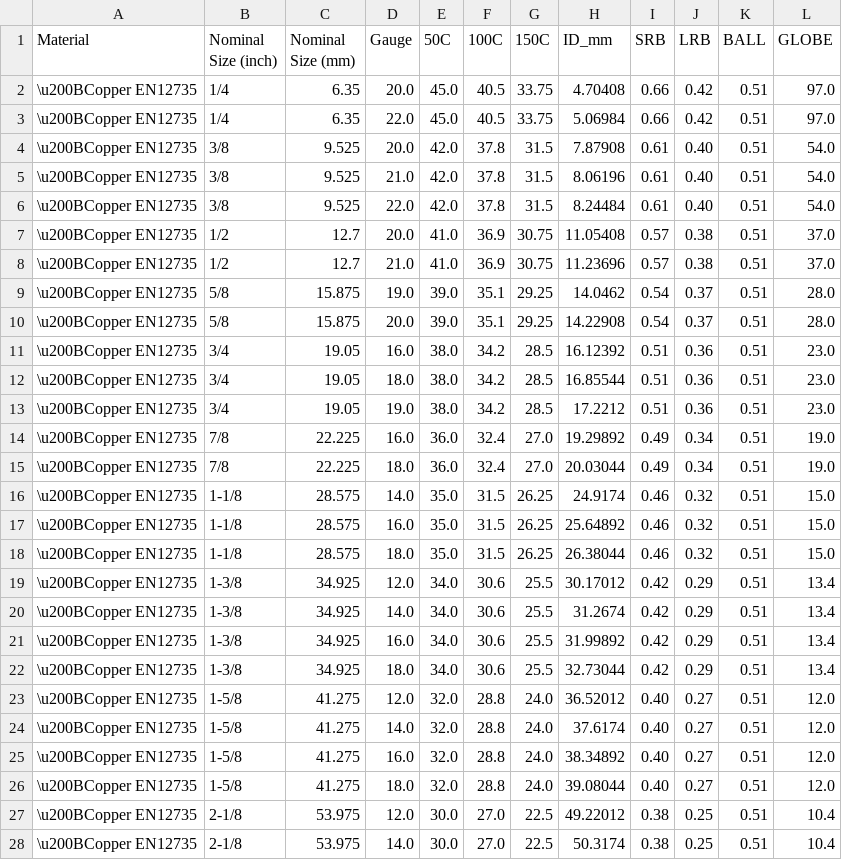
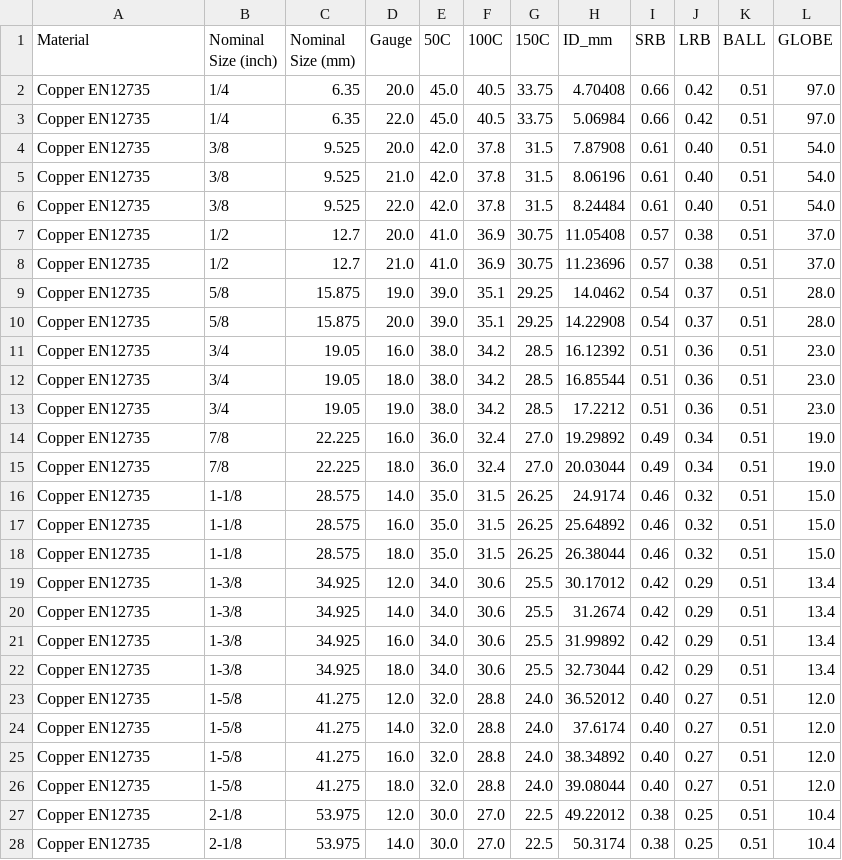
Before and after one commit to nabilcook87/micropipe, a CSV file: data/pipe_pressure_ratings_full.csv, drawn as a sheet; only a part is shown; the diff covers the shown part only.

Commit message:
Update pipe_pressure_ratings_full.csv

```diff
--- a/data/pipe_pressure_ratings_full.csv
+++ b/data/pipe_pressure_ratings_full.csv
@@ -1,28 +1,28 @@
 Material,Nominal Size (inch),Nominal Size (mm),Gauge,50C,100C,150C,ID_mm,SRB,LRB,BALL,GLOBE
-\u200BCopper EN12735,1/4,6.35,20.0,45.0,40.5,33.75,4.70408,0.66,0.42,0.51,97.0
-\u200BCopper EN12735,1/4,6.35,22.0,45.0,40.5,33.75,5.06984,0.66,0.42,0.51,97.0
-\u200BCopper EN12735,3/8,9.525,20.0,42.0,37.8,31.5,7.87908,0.61,0.40,0.51,54.0
-\u200BCopper EN12735,3/8,9.525,21.0,42.0,37.8,31.5,8.06196,0.61,0.40,0.51,54.0
-\u200BCopper EN12735,3/8,9.525,22.0,42.0,37.8,31.5,8.24484,0.61,0.40,0.51,54.0
-\u200BCopper EN12735,1/2,12.7,20.0,41.0,36.9,30.75,11.05408,0.57,0.38,0.51,37.0
-\u200BCopper EN12735,1/2,12.7,21.0,41.0,36.9,30.75,11.23696,0.57,0.38,0.51,37.0
-\u200BCopper EN12735,5/8,15.875,19.0,39.0,35.1,29.25,14.0462,0.54,0.37,0.51,28.0
-\u200BCopper EN12735,5/8,15.875,20.0,39.0,35.1,29.25,14.22908,0.54,0.37,0.51,28.0
-\u200BCopper EN12735,3/4,19.05,16.0,38.0,34.2,28.5,16.12392,0.51,0.36,0.51,23.0
-\u200BCopper EN12735,3/4,19.05,18.0,38.0,34.2,28.5,16.85544,0.51,0.36,0.51,23.0
-\u200BCopper EN12735,3/4,19.05,19.0,38.0,34.2,28.5,17.2212,0.51,0.36,0.51,23.0
-\u200BCopper EN12735,7/8,22.225,16.0,36.0,32.4,27.0,19.29892,0.49,0.34,0.51,19.0
-\u200BCopper EN12735,7/8,22.225,18.0,36.0,32.4,27.0,20.03044,0.49,0.34,0.51,19.0
-\u200BCopper EN12735,1-1/8,28.575,14.0,35.0,31.5,26.25,24.9174,0.46,0.32,0.51,15.0
-\u200BCopper EN12735,1-1/8,28.575,16.0,35.0,31.5,26.25,25.64892,0.46,0.32,0.51,15.0
-\u200BCopper EN12735,1-1/8,28.575,18.0,35.0,31.5,26.25,26.38044,0.46,0.32,0.51,15.0
-\u200BCopper EN12735,1-3/8,34.925,12.0,34.0,30.6,25.5,30.17012,0.42,0.29,0.51,13.4
-\u200BCopper EN12735,1-3/8,34.925,14.0,34.0,30.6,25.5,31.2674,0.42,0.29,0.51,13.4
-\u200BCopper EN12735,1-3/8,34.925,16.0,34.0,30.6,25.5,31.99892,0.42,0.29,0.51,13.4
-\u200BCopper EN12735,1-3/8,34.925,18.0,34.0,30.6,25.5,32.73044,0.42,0.29,0.51,13.4
-\u200BCopper EN12735,1-5/8,41.275,12.0,32.0,28.8,24.0,36.52012,0.40,0.27,0.51,12.0
-\u200BCopper EN12735,1-5/8,41.275,14.0,32.0,28.8,24.0,37.6174,0.40,0.27,0.51,12.0
-\u200BCopper EN12735,1-5/8,41.275,16.0,32.0,28.8,24.0,38.34892,0.40,0.27,0.51,12.0
-\u200BCopper EN12735,1-5/8,41.275,18.0,32.0,28.8,24.0,39.08044,0.40,0.27,0.51,12.0
-\u200BCopper EN12735,2-1/8,53.975,12.0,30.0,27.0,22.5,49.22012,0.38,0.25,0.51,10.4
-\u200BCopper EN12735,2-1/8,53.975,14.0,30.0,27.0,22.5,50.3174,0.38,0.25,0.51,10.4
+ Copper EN12735,1/4,6.35,20.0,45.0,40.5,33.75,4.70408,0.66,0.42,0.51,97.0
+ Copper EN12735,1/4,6.35,22.0,45.0,40.5,33.75,5.06984,0.66,0.42,0.51,97.0
+ Copper EN12735,3/8,9.525,20.0,42.0,37.8,31.5,7.87908,0.61,0.40,0.51,54.0
+ Copper EN12735,3/8,9.525,21.0,42.0,37.8,31.5,8.06196,0.61,0.40,0.51,54.0
+ Copper EN12735,3/8,9.525,22.0,42.0,37.8,31.5,8.24484,0.61,0.40,0.51,54.0
+ Copper EN12735,1/2,12.7,20.0,41.0,36.9,30.75,11.05408,0.57,0.38,0.51,37.0
+ Copper EN12735,1/2,12.7,21.0,41.0,36.9,30.75,11.23696,0.57,0.38,0.51,37.0
+ Copper EN12735,5/8,15.875,19.0,39.0,35.1,29.25,14.0462,0.54,0.37,0.51,28.0
+ Copper EN12735,5/8,15.875,20.0,39.0,35.1,29.25,14.22908,0.54,0.37,0.51,28.0
+ Copper EN12735,3/4,19.05,16.0,38.0,34.2,28.5,16.12392,0.51,0.36,0.51,23.0
+ Copper EN12735,3/4,19.05,18.0,38.0,34.2,28.5,16.85544,0.51,0.36,0.51,23.0
+ Copper EN12735,3/4,19.05,19.0,38.0,34.2,28.5,17.2212,0.51,0.36,0.51,23.0
+ Copper EN12735,7/8,22.225,16.0,36.0,32.4,27.0,19.29892,0.49,0.34,0.51,19.0
+ Copper EN12735,7/8,22.225,18.0,36.0,32.4,27.0,20.03044,0.49,0.34,0.51,19.0
+ Copper EN12735,1-1/8,28.575,14.0,35.0,31.5,26.25,24.9174,0.46,0.32,0.51,15.0
+ Copper EN12735,1-1/8,28.575,16.0,35.0,31.5,26.25,25.64892,0.46,0.32,0.51,15.0
+ Copper EN12735,1-1/8,28.575,18.0,35.0,31.5,26.25,26.38044,0.46,0.32,0.51,15.0
+ Copper EN12735,1-3/8,34.925,12.0,34.0,30.6,25.5,30.17012,0.42,0.29,0.51,13.4
+ Copper EN12735,1-3/8,34.925,14.0,34.0,30.6,25.5,31.2674,0.42,0.29,0.51,13.4
+ Copper EN12735,1-3/8,34.925,16.0,34.0,30.6,25.5,31.99892,0.42,0.29,0.51,13.4
+ Copper EN12735,1-3/8,34.925,18.0,34.0,30.6,25.5,32.73044,0.42,0.29,0.51,13.4
+ Copper EN12735,1-5/8,41.275,12.0,32.0,28.8,24.0,36.52012,0.40,0.27,0.51,12.0
+ Copper EN12735,1-5/8,41.275,14.0,32.0,28.8,24.0,37.6174,0.40,0.27,0.51,12.0
+ Copper EN12735,1-5/8,41.275,16.0,32.0,28.8,24.0,38.34892,0.40,0.27,0.51,12.0
+ Copper EN12735,1-5/8,41.275,18.0,32.0,28.8,24.0,39.08044,0.40,0.27,0.51,12.0
+ Copper EN12735,2-1/8,53.975,12.0,30.0,27.0,22.5,49.22012,0.38,0.25,0.51,10.4
+ Copper EN12735,2-1/8,53.975,14.0,30.0,27.0,22.5,50.3174,0.38,0.25,0.51,10.4
```
Also changed, not shown: 23 edited cells elsewhere in this file.
